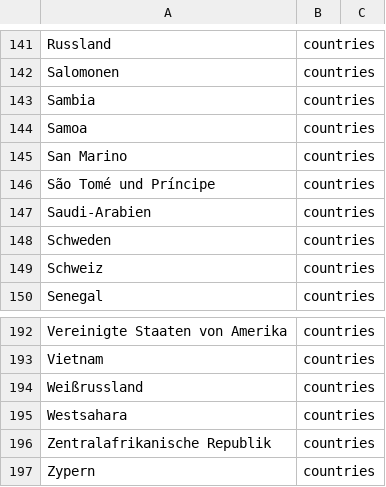
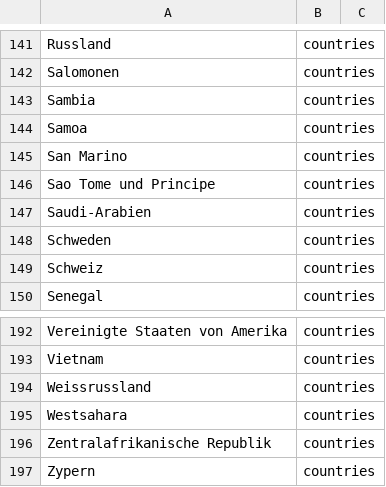
Before and after one commit to ZaubererHaft/Hangman, a CSV file: app/src/main/res/raw/countries.csv, drawn as a sheet; only a part is shown, gaps mark what is left out; the diff names each change by its address in the sheet, - before the commit and + after, or states it on an @@ line.

```diff
--- a/app/src/main/res/raw/countries.csv
+++ b/app/src/main/res/raw/countries.csv
-A146: São Tomé und Príncipe
+A146: Sao Tome und Principe
-A194: Weißrussland
+A194: Weissrussland
```
Also changed, not shown: app/src/main/res/raw/capitals.csv.
